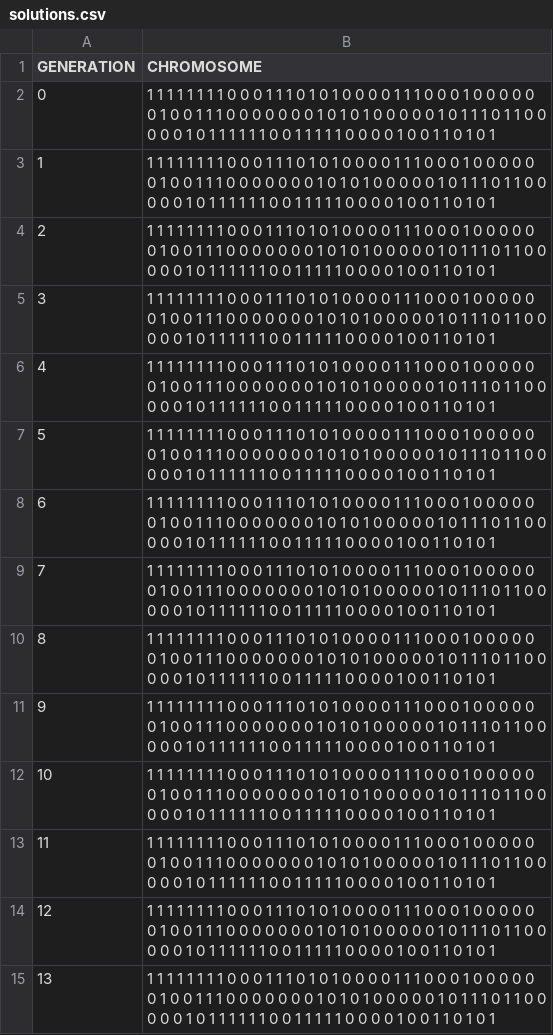
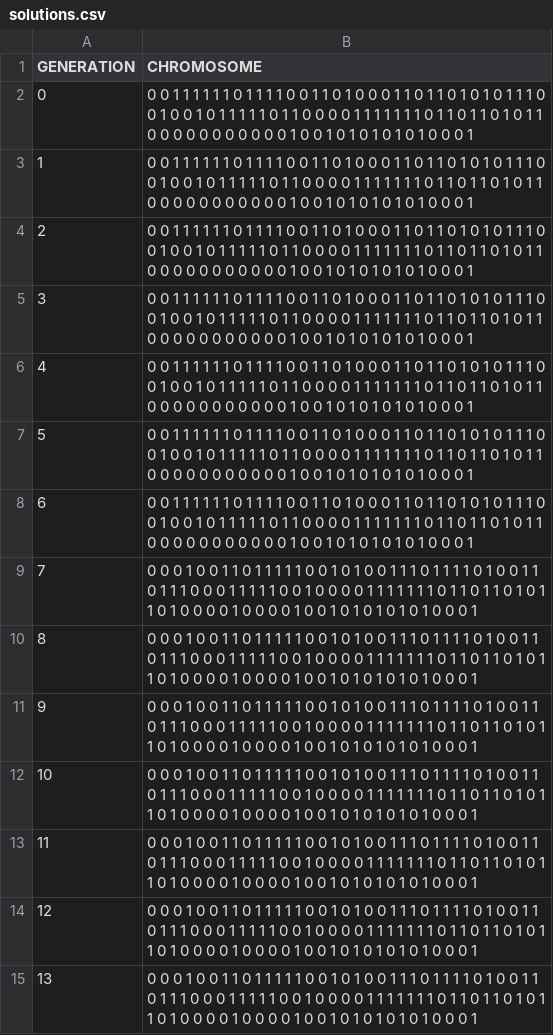
Before and after one commit to zairulmazwan/ADSLabWeek10Sol_2024, a CSV file: ADSLabWeek12/solutions.csv, drawn as a sheet; only a part is shown; the diff covers the shown part only.

```diff
--- a/ADSLabWeek12/solutions.csv
+++ b/ADSLabWeek12/solutions.csv
@@ -1,15 +1,15 @@
 GENERATION,CHROMOSOME
-0,1 1 1 1 1 1 1 1 0 0 0 1 1 1 0 1 0 1 0 0 0 0 1 1 1 0 0 0 1 0 0 0 0 0 0 1 0 0 1 1 1 0 0 0 0 0 0 0 1 0 1 0 1 0 0 0 0 0 1 0 1 1 1 0 1 1 0 0 0 0 0 1 0 1 1 1 1 1 1 0 0 1 1 1 1 1 0 0 0 0 1 0 0 1 1 0 1 0 1
-1,1 1 1 1 1 1 1 1 0 0 0 1 1 1 0 1 0 1 0 0 0 0 1 1 1 0 0 0 1 0 0 0 0 0 0 1 0 0 1 1 1 0 0 0 0 0 0 0 1 0 1 0 1 0 0 0 0 0 1 0 1 1 1 0 1 1 0 0 0 0 0 1 0 1 1 1 1 1 1 0 0 1 1 1 1 1 0 0 0 0 1 0 0 1 1 0 1 0 1
-2,1 1 1 1 1 1 1 1 0 0 0 1 1 1 0 1 0 1 0 0 0 0 1 1 1 0 0 0 1 0 0 0 0 0 0 1 0 0 1 1 1 0 0 0 0 0 0 0 1 0 1 0 1 0 0 0 0 0 1 0 1 1 1 0 1 1 0 0 0 0 0 1 0 1 1 1 1 1 1 0 0 1 1 1 1 1 0 0 0 0 1 0 0 1 1 0 1 0 1
-3,1 1 1 1 1 1 1 1 0 0 0 1 1 1 0 1 0 1 0 0 0 0 1 1 1 0 0 0 1 0 0 0 0 0 0 1 0 0 1 1 1 0 0 0 0 0 0 0 1 0 1 0 1 0 0 0 0 0 1 0 1 1 1 0 1 1 0 0 0 0 0 1 0 1 1 1 1 1 1 0 0 1 1 1 1 1 0 0 0 0 1 0 0 1 1 0 1 0 1
-4,1 1 1 1 1 1 1 1 0 0 0 1 1 1 0 1 0 1 0 0 0 0 1 1 1 0 0 0 1 0 0 0 0 0 0 1 0 0 1 1 1 0 0 0 0 0 0 0 1 0 1 0 1 0 0 0 0 0 1 0 1 1 1 0 1 1 0 0 0 0 0 1 0 1 1 1 1 1 1 0 0 1 1 1 1 1 0 0 0 0 1 0 0 1 1 0 1 0 1
-5,1 1 1 1 1 1 1 1 0 0 0 1 1 1 0 1 0 1 0 0 0 0 1 1 1 0 0 0 1 0 0 0 0 0 0 1 0 0 1 1 1 0 0 0 0 0 0 0 1 0 1 0 1 0 0 0 0 0 1 0 1 1 1 0 1 1 0 0 0 0 0 1 0 1 1 1 1 1 1 0 0 1 1 1 1 1 0 0 0 0 1 0 0 1 1 0 1 0 1
-6,1 1 1 1 1 1 1 1 0 0 0 1 1 1 0 1 0 1 0 0 0 0 1 1 1 0 0 0 1 0 0 0 0 0 0 1 0 0 1 1 1 0 0 0 0 0 0 0 1 0 1 0 1 0 0 0 0 0 1 0 1 1 1 0 1 1 0 0 0 0 0 1 0 1 1 1 1 1 1 0 0 1 1 1 1 1 0 0 0 0 1 0 0 1 1 0 1 0 1
-7,1 1 1 1 1 1 1 1 0 0 0 1 1 1 0 1 0 1 0 0 0 0 1 1 1 0 0 0 1 0 0 0 0 0 0 1 0 0 1 1 1 0 0 0 0 0 0 0 1 0 1 0 1 0 0 0 0 0 1 0 1 1 1 0 1 1 0 0 0 0 0 1 0 1 1 1 1 1 1 0 0 1 1 1 1 1 0 0 0 0 1 0 0 1 1 0 1 0 1
-8,1 1 1 1 1 1 1 1 0 0 0 1 1 1 0 1 0 1 0 0 0 0 1 1 1 0 0 0 1 0 0 0 0 0 0 1 0 0 1 1 1 0 0 0 0 0 0 0 1 0 1 0 1 0 0 0 0 0 1 0 1 1 1 0 1 1 0 0 0 0 0 1 0 1 1 1 1 1 1 0 0 1 1 1 1 1 0 0 0 0 1 0 0 1 1 0 1 0 1
-9,1 1 1 1 1 1 1 1 0 0 0 1 1 1 0 1 0 1 0 0 0 0 1 1 1 0 0 0 1 0 0 0 0 0 0 1 0 0 1 1 1 0 0 0 0 0 0 0 1 0 1 0 1 0 0 0 0 0 1 0 1 1 1 0 1 1 0 0 0 0 0 1 0 1 1 1 1 1 1 0 0 1 1 1 1 1 0 0 0 0 1 0 0 1 1 0 1 0 1
-10,1 1 1 1 1 1 1 1 0 0 0 1 1 1 0 1 0 1 0 0 0 0 1 1 1 0 0 0 1 0 0 0 0 0 0 1 0 0 1 1 1 0 0 0 0 0 0 0 1 0 1 0 1 0 0 0 0 0 1 0 1 1 1 0 1 1 0 0 0 0 0 1 0 1 1 1 1 1 1 0 0 1 1 1 1 1 0 0 0 0 1 0 0 1 1 0 1 0 1
-11,1 1 1 1 1 1 1 1 0 0 0 1 1 1 0 1 0 1 0 0 0 0 1 1 1 0 0 0 1 0 0 0 0 0 0 1 0 0 1 1 1 0 0 0 0 0 0 0 1 0 1 0 1 0 0 0 0 0 1 0 1 1 1 0 1 1 0 0 0 0 0 1 0 1 1 1 1 1 1 0 0 1 1 1 1 1 0 0 0 0 1 0 0 1 1 0 1 0 1
-12,1 1 1 1 1 1 1 1 0 0 0 1 1 1 0 1 0 1 0 0 0 0 1 1 1 0 0 0 1 0 0 0 0 0 0 1 0 0 1 1 1 0 0 0 0 0 0 0 1 0 1 0 1 0 0 0 0 0 1 0 1 1 1 0 1 1 0 0 0 0 0 1 0 1 1 1 1 1 1 0 0 1 1 1 1 1 0 0 0 0 1 0 0 1 1 0 1 0 1
-13,1 1 1 1 1 1 1 1 0 0 0 1 1 1 0 1 0 1 0 0 0 0 1 1 1 0 0 0 1 0 0 0 0 0 0 1 0 0 1 1 1 0 0 0 0 0 0 0 1 0 1 0 1 0 0 0 0 0 1 0 1 1 1 0 1 1 0 0 0 0 0 1 0 1 1 1 1 1 1 0 0 1 1 1 1 1 0 0 0 0 1 0 0 1 1 0 1 0 1
+0,0 0 1 1 1 1 1 1 0 1 1 1 1 0 0 1 1 0 1 0 0 0 1 1 0 1 1 0 1 0 1 0 1 1 1 0 0 1 0 0 1 0 1 1 1 1 1 0 1 1 0 0 0 0 1 1 1 1 1 1 1 0 1 1 0 1 1 0 1 0 1 1 0 0 0 0 0 0 0 0 0 0 0 1 0 0 1 0 1 0 1 0 1 0 1 0 0 0 1
+1,0 0 1 1 1 1 1 1 0 1 1 1 1 0 0 1 1 0 1 0 0 0 1 1 0 1 1 0 1 0 1 0 1 1 1 0 0 1 0 0 1 0 1 1 1 1 1 0 1 1 0 0 0 0 1 1 1 1 1 1 1 0 1 1 0 1 1 0 1 0 1 1 0 0 0 0 0 0 0 0 0 0 0 1 0 0 1 0 1 0 1 0 1 0 1 0 0 0 1
+2,0 0 1 1 1 1 1 1 0 1 1 1 1 0 0 1 1 0 1 0 0 0 1 1 0 1 1 0 1 0 1 0 1 1 1 0 0 1 0 0 1 0 1 1 1 1 1 0 1 1 0 0 0 0 1 1 1 1 1 1 1 0 1 1 0 1 1 0 1 0 1 1 0 0 0 0 0 0 0 0 0 0 0 1 0 0 1 0 1 0 1 0 1 0 1 0 0 0 1
+3,0 0 1 1 1 1 1 1 0 1 1 1 1 0 0 1 1 0 1 0 0 0 1 1 0 1 1 0 1 0 1 0 1 1 1 0 0 1 0 0 1 0 1 1 1 1 1 0 1 1 0 0 0 0 1 1 1 1 1 1 1 0 1 1 0 1 1 0 1 0 1 1 0 0 0 0 0 0 0 0 0 0 0 1 0 0 1 0 1 0 1 0 1 0 1 0 0 0 1
+4,0 0 1 1 1 1 1 1 0 1 1 1 1 0 0 1 1 0 1 0 0 0 1 1 0 1 1 0 1 0 1 0 1 1 1 0 0 1 0 0 1 0 1 1 1 1 1 0 1 1 0 0 0 0 1 1 1 1 1 1 1 0 1 1 0 1 1 0 1 0 1 1 0 0 0 0 0 0 0 0 0 0 0 1 0 0 1 0 1 0 1 0 1 0 1 0 0 0 1
+5,0 0 1 1 1 1 1 1 0 1 1 1 1 0 0 1 1 0 1 0 0 0 1 1 0 1 1 0 1 0 1 0 1 1 1 0 0 1 0 0 1 0 1 1 1 1 1 0 1 1 0 0 0 0 1 1 1 1 1 1 1 0 1 1 0 1 1 0 1 0 1 1 0 0 0 0 0 0 0 0 0 0 0 1 0 0 1 0 1 0 1 0 1 0 1 0 0 0 1
+6,0 0 1 1 1 1 1 1 0 1 1 1 1 0 0 1 1 0 1 0 0 0 1 1 0 1 1 0 1 0 1 0 1 1 1 0 0 1 0 0 1 0 1 1 1 1 1 0 1 1 0 0 0 0 1 1 1 1 1 1 1 0 1 1 0 1 1 0 1 0 1 1 0 0 0 0 0 0 0 0 0 0 0 1 0 0 1 0 1 0 1 0 1 0 1 0 0 0 1
+7,0 0 0 1 0 0 1 1 0 1 1 1 1 1 0 0 1 0 1 0 0 1 1 1 0 1 1 1 1 0 1 0 0 1 1 0 1 1 1 0 0 0 1 1 1 1 1 0 0 1 0 0 0 0 1 1 1 1 1 1 1 0 1 1 0 1 1 0 1 0 1 1 0 1 0 0 0 0 1 0 0 0 0 1 0 0 1 0 1 0 1 0 1 0 1 0 0 0 1
+8,0 0 0 1 0 0 1 1 0 1 1 1 1 1 0 0 1 0 1 0 0 1 1 1 0 1 1 1 1 0 1 0 0 1 1 0 1 1 1 0 0 0 1 1 1 1 1 0 0 1 0 0 0 0 1 1 1 1 1 1 1 0 1 1 0 1 1 0 1 0 1 1 0 1 0 0 0 0 1 0 0 0 0 1 0 0 1 0 1 0 1 0 1 0 1 0 0 0 1
+9,0 0 0 1 0 0 1 1 0 1 1 1 1 1 0 0 1 0 1 0 0 1 1 1 0 1 1 1 1 0 1 0 0 1 1 0 1 1 1 0 0 0 1 1 1 1 1 0 0 1 0 0 0 0 1 1 1 1 1 1 1 0 1 1 0 1 1 0 1 0 1 1 0 1 0 0 0 0 1 0 0 0 0 1 0 0 1 0 1 0 1 0 1 0 1 0 0 0 1
+10,0 0 0 1 0 0 1 1 0 1 1 1 1 1 0 0 1 0 1 0 0 1 1 1 0 1 1 1 1 0 1 0 0 1 1 0 1 1 1 0 0 0 1 1 1 1 1 0 0 1 0 0 0 0 1 1 1 1 1 1 1 0 1 1 0 1 1 0 1 0 1 1 0 1 0 0 0 0 1 0 0 0 0 1 0 0 1 0 1 0 1 0 1 0 1 0 0 0 1
+11,0 0 0 1 0 0 1 1 0 1 1 1 1 1 0 0 1 0 1 0 0 1 1 1 0 1 1 1 1 0 1 0 0 1 1 0 1 1 1 0 0 0 1 1 1 1 1 0 0 1 0 0 0 0 1 1 1 1 1 1 1 0 1 1 0 1 1 0 1 0 1 1 0 1 0 0 0 0 1 0 0 0 0 1 0 0 1 0 1 0 1 0 1 0 1 0 0 0 1
+12,0 0 0 1 0 0 1 1 0 1 1 1 1 1 0 0 1 0 1 0 0 1 1 1 0 1 1 1 1 0 1 0 0 1 1 0 1 1 1 0 0 0 1 1 1 1 1 0 0 1 0 0 0 0 1 1 1 1 1 1 1 0 1 1 0 1 1 0 1 0 1 1 0 1 0 0 0 0 1 0 0 0 0 1 0 0 1 0 1 0 1 0 1 0 1 0 0 0 1
+13,0 0 0 1 0 0 1 1 0 1 1 1 1 1 0 0 1 0 1 0 0 1 1 1 0 1 1 1 1 0 1 0 0 1 1 0 1 1 1 0 0 0 1 1 1 1 1 0 0 1 0 0 0 0 1 1 1 1 1 1 1 0 1 1 0 1 1 0 1 0 1 1 0 1 0 0 0 0 1 0 0 0 0 1 0 0 1 0 1 0 1 0 1 0 1 0 0 0 1
```
Also changed, not shown: 16 edited cells elsewhere in this file, ADSLabWeek12/Population.csv, ADSLabWeek12/results.csv, 13 other files.
